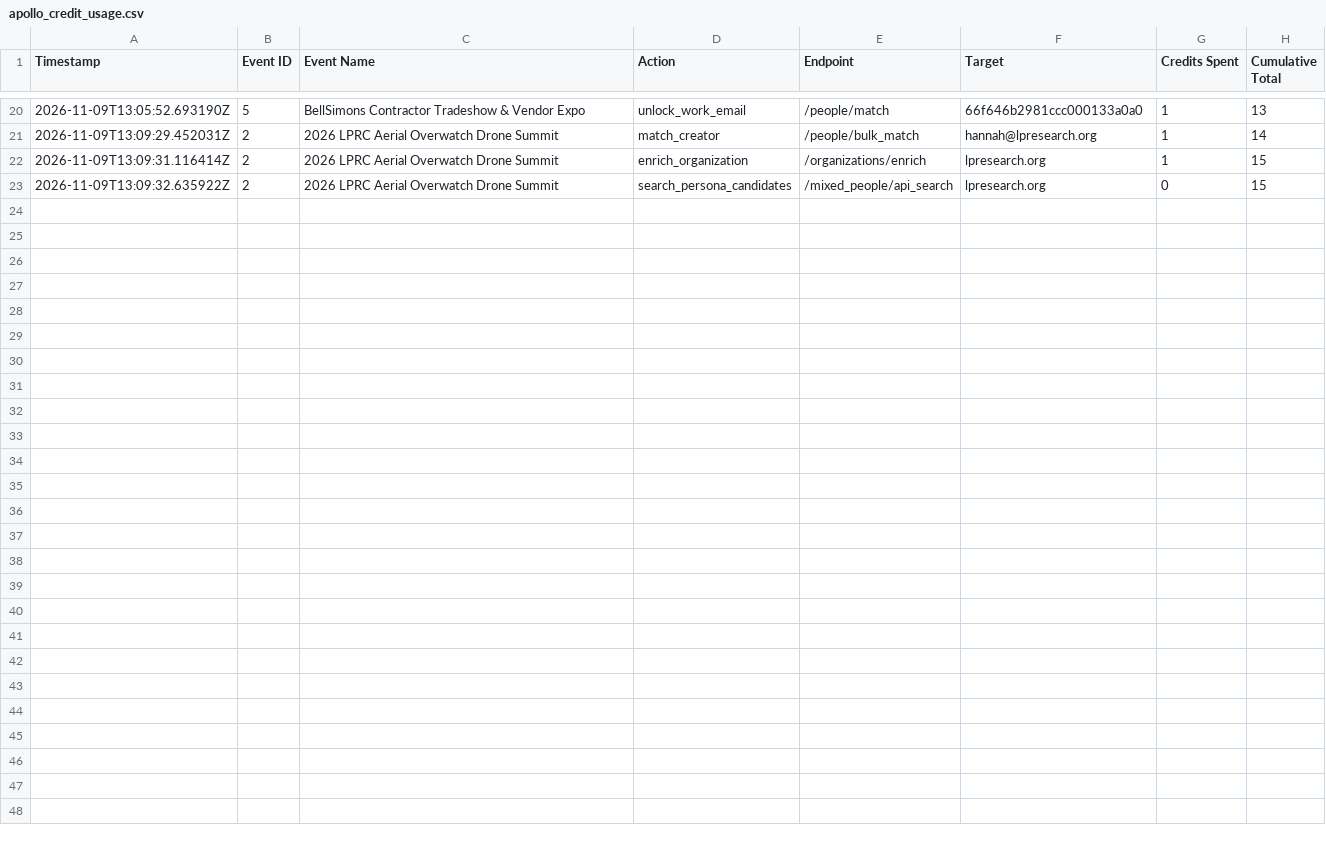
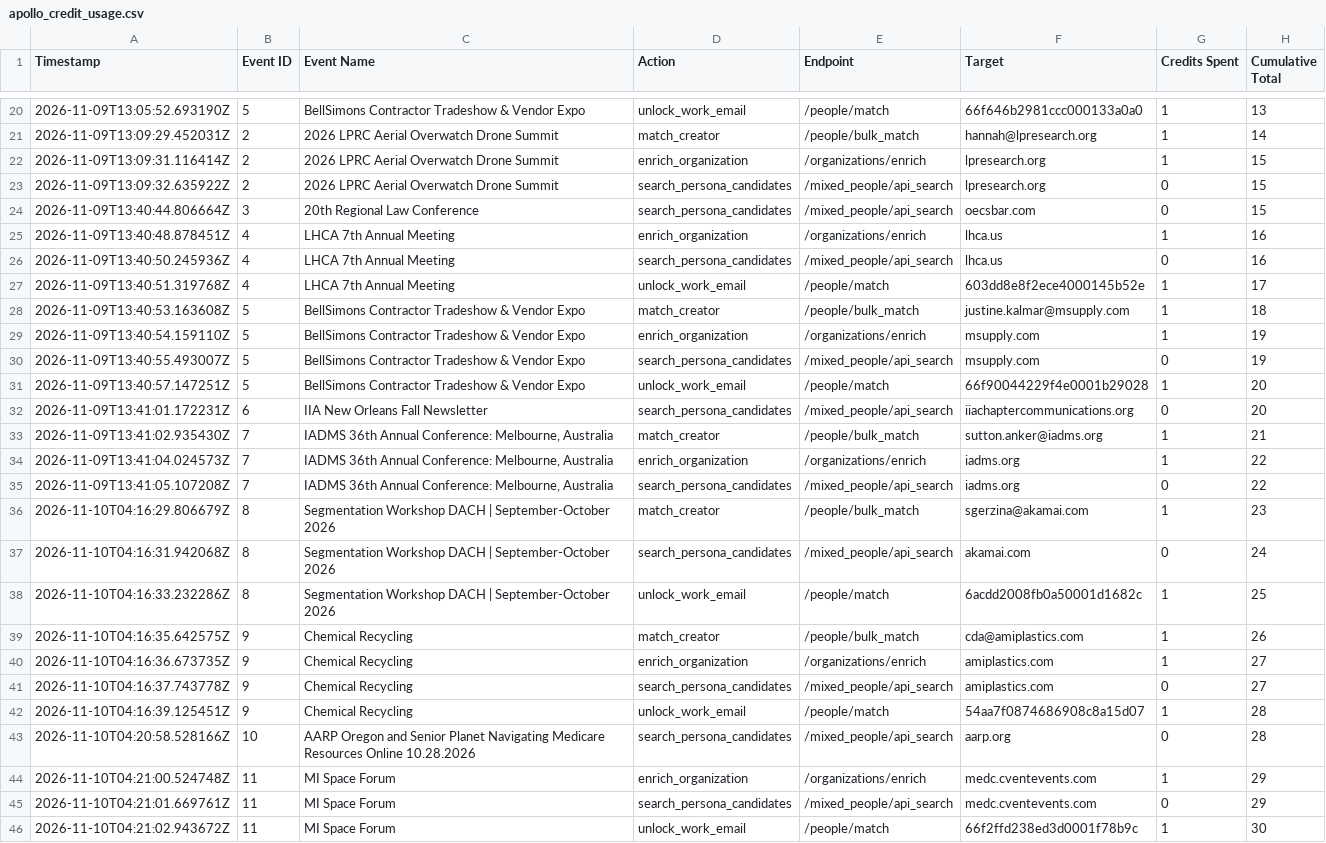
Before and after one commit to dhakshana8703/New-applcation, a CSV file: apollo_credit_usage.csv, drawn as a sheet; only a part is shown, gaps mark what is left out; the diff names each change by its address in the sheet, - before the commit and + after, or states it on an @@ line.

Commit message:
feat: implement background queue worker and telemetry UI for larger Apollo enrichment batches (v2.0)

```diff
--- a/apollo_credit_usage.csv
+++ b/apollo_credit_usage.csv
+row 24: 2026-11-09T13:40:44.806664Z | 3 | 20th Regional Law Conference | search_persona_candidates | /mixed_people/api_search | oecsbar.com | 0 | 15
+row 25: 2026-11-09T13:40:48.878451Z | 4 | LHCA 7th Annual Meeting | enrich_organization | /organizations/enrich | lhca.us | 1 | 16
+row 26: 2026-11-09T13:40:50.245936Z | 4 | LHCA 7th Annual Meeting | search_persona_candidates | /mixed_people/api_search | lhca.us | 0 | 16
+row 27: 2026-11-09T13:40:51.319768Z | 4 | LHCA 7th Annual Meeting | unlock_work_email | /people/match | 603dd8e8f2ece4000145b52e | 1 | 17
+row 28: 2026-11-09T13:40:53.163608Z | 5 | BellSimons Contractor Tradeshow & Vendor Expo | match_creator | /people/bulk_match | justine.kalmar@msupply.com | 1 | 18
+row 29: 2026-11-09T13:40:54.159110Z | 5 | BellSimons Contractor Tradeshow & Vendor Expo | enrich_organization | /organizations/enrich | msupply.com | 1 | 19
+row 30: 2026-11-09T13:40:55.493007Z | 5 | BellSimons Contractor Tradeshow & Vendor Expo | search_persona_candidates | /mixed_people/api_search | msupply.com | 0 | 19
+row 31: 2026-11-09T13:40:57.147251Z | 5 | BellSimons Contractor Tradeshow & Vendor Expo | unlock_work_email | /people/match | 66f90044229f4e0001b29028 | 1 | 20
+row 32: 2026-11-09T13:41:01.172231Z | 6 | IIA New Orleans Fall Newsletter | search_persona_candidates | /mixed_people/api_search | iiachaptercommunications.org | 0 | 20
+row 33: 2026-11-09T13:41:02.935430Z | 7 | IADMS 36th Annual Conference: Melbourne, Australia | match_creator | /people/bulk_match | sutton.anker@iadms.org | 1 | 21
+row 34: 2026-11-09T13:41:04.024573Z | 7 | IADMS 36th Annual Conference: Melbourne, Australia | enrich_organization | /organizations/enrich | iadms.org | 1 | 22
+row 35: 2026-11-09T13:41:05.107208Z | 7 | IADMS 36th Annual Conference: Melbourne, Australia | search_persona_candidates | /mixed_people/api_search | iadms.org | 0 | 22
+row 36: 2026-11-10T04:16:29.806679Z | 8 | Segmentation Workshop DACH | September-October 2026 | match_creator | /people/bulk_match | sgerzina@akamai.com | 1 | 23
+row 37: 2026-11-10T04:16:31.942068Z | 8 | Segmentation Workshop DACH | September-October 2026 | search_persona_candidates | /mixed_people/api_search | akamai.com | 0 | 24
+row 38: 2026-11-10T04:16:33.232286Z | 8 | Segmentation Workshop DACH | September-October 2026 | unlock_work_email | /people/match | 6acdd2008fb0a50001d1682c | 1 | 25
+row 39: 2026-11-10T04:16:35.642575Z | 9 | Chemical Recycling | match_creator | /people/bulk_match | cda@amiplastics.com | 1 | 26
+row 40: 2026-11-10T04:16:36.673735Z | 9 | Chemical Recycling | enrich_organization | /organizations/enrich | amiplastics.com | 1 | 27
+row 41: 2026-11-10T04:16:37.743778Z | 9 | Chemical Recycling | search_persona_candidates | /mixed_people/api_search | amiplastics.com | 0 | 27
+row 42: 2026-11-10T04:16:39.125451Z | 9 | Chemical Recycling | unlock_work_email | /people/match | 54aa7f0874686908c8a15d07 | 1 | 28
+row 43: 2026-11-10T04:20:58.528166Z | 10 | AARP Oregon and Senior Planet Navigating Medicare Resources Online 10.28.2026 | search_persona_candidates | /mixed_people/api_search | aarp.org | 0 | 28
+row 44: 2026-11-10T04:21:00.524748Z | 11 | MI Space Forum | enrich_organization | /organizations/enrich | medc.cventevents.com | 1 | 29
+row 45: 2026-11-10T04:21:01.669761Z | 11 | MI Space Forum | search_persona_candidates | /mixed_people/api_search | medc.cventevents.com | 0 | 29
+row 46: 2026-11-10T04:21:02.943672Z | 11 | MI Space Forum | unlock_work_email | /people/match | 66f2ffd238ed3d0001f78b9c | 1 | 30
```
Also changed, not shown: 7 other files.
